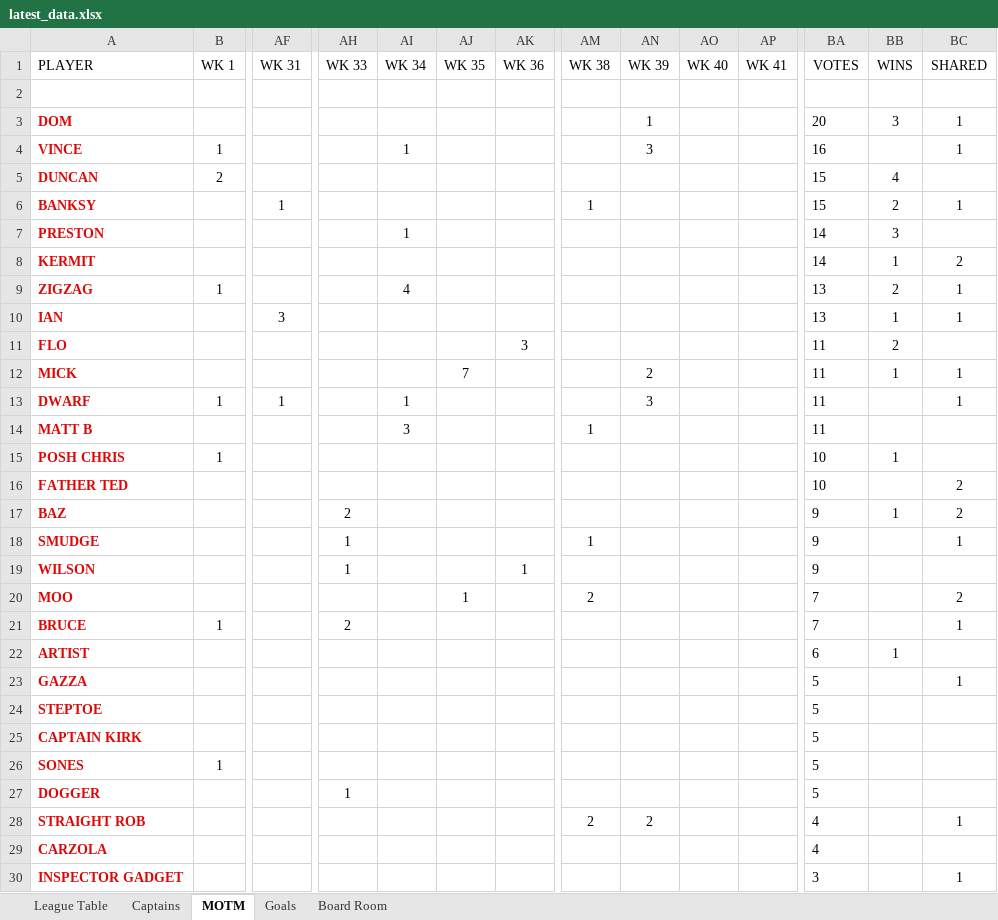
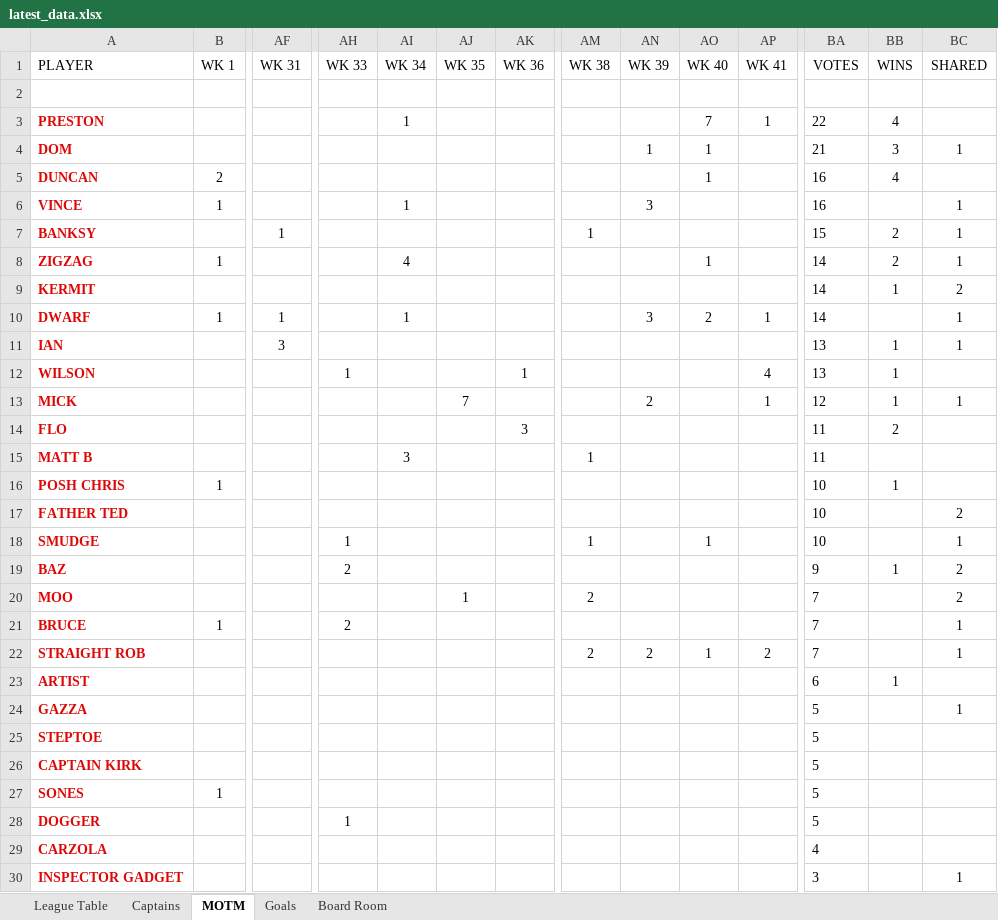
Before and after one commit to stateside2/marlow-dukes, an Excel workbook: data/latest_data.xlsx, sheet MOTM, drawn as a sheet; only a part is shown, gaps mark what is left out; values as stored, in another font and other column widths than the file's, no borders; removed rows and columns are numbered as before the commit, all else as after; rows hold the shown columns only; the diff covers the shown part only; the diff names each change by its address in the sheet, - before the commit and + after, or states it on an @@ line.

```diff
--- a/data/latest_data.xlsx (sheet MOTM)
+++ b/data/latest_data.xlsx (sheet MOTM)
+row 3: PRESTON |  |  |  | 1 |  |  |  |  | 7 | 1 | 22 | 4
-AO4 (WK 40): (empty)
+AO4 (WK 40): 1
-BA4 (VOTES): 20
+BA4 (VOTES): 21
+row 5: DUNCAN | 2 |  |  |  |  |  |  |  | 1 |  | 16 | 4
-row 5: DUNCAN | 2 |  |  |  |  |  |  |  |  |  | 15 | 4
-row 7: PRESTON |  |  |  | 1 |  |  |  |  |  |  | 14 | 3
+row 8: ZIGZAG | 1 |  |  | 4 |  |  |  |  | 1 |  | 14 | 2 | 1
-row 9: ZIGZAG | 1 |  |  | 4 |  |  |  |  |  |  | 13 | 2 | 1
+row 10: DWARF | 1 | 1 |  | 1 |  |  |  | 3 | 2 | 1 | 14 |  | 1
+row 12: WILSON |  |  | 1 |  |  | 1 |  |  |  | 4 | 13 | 1
+row 13: MICK |  |  |  |  | 7 |  |  | 2 |  | 1 | 12 | 1 | 1
-row 12: MICK |  |  |  |  | 7 |  |  | 2 |  |  | 11 | 1 | 1
-row 13: DWARF | 1 | 1 |  | 1 |  |  |  | 3 |  |  | 11 |  | 1
+row 18: SMUDGE |  |  | 1 |  |  |  | 1 |  | 1 |  | 10 |  | 1
-row 18: SMUDGE |  |  | 1 |  |  |  | 1 |  |  |  | 9 |  | 1
-row 19: WILSON |  |  | 1 |  |  | 1 |  |  |  |  | 9
+row 22: STRAIGHT ROB |  |  |  |  |  |  | 2 | 2 | 1 | 2 | 7 |  | 1
-row 28: STRAIGHT ROB |  |  |  |  |  |  | 2 | 2 |  |  | 4 |  | 1
```
Also changed, not shown: 3 edited cells elsewhere in this sheet, sheet League Table, sheet Board Room, sheet Captains, sheet Goals, formulas that keep their value, hidden cells, 2 other files.
